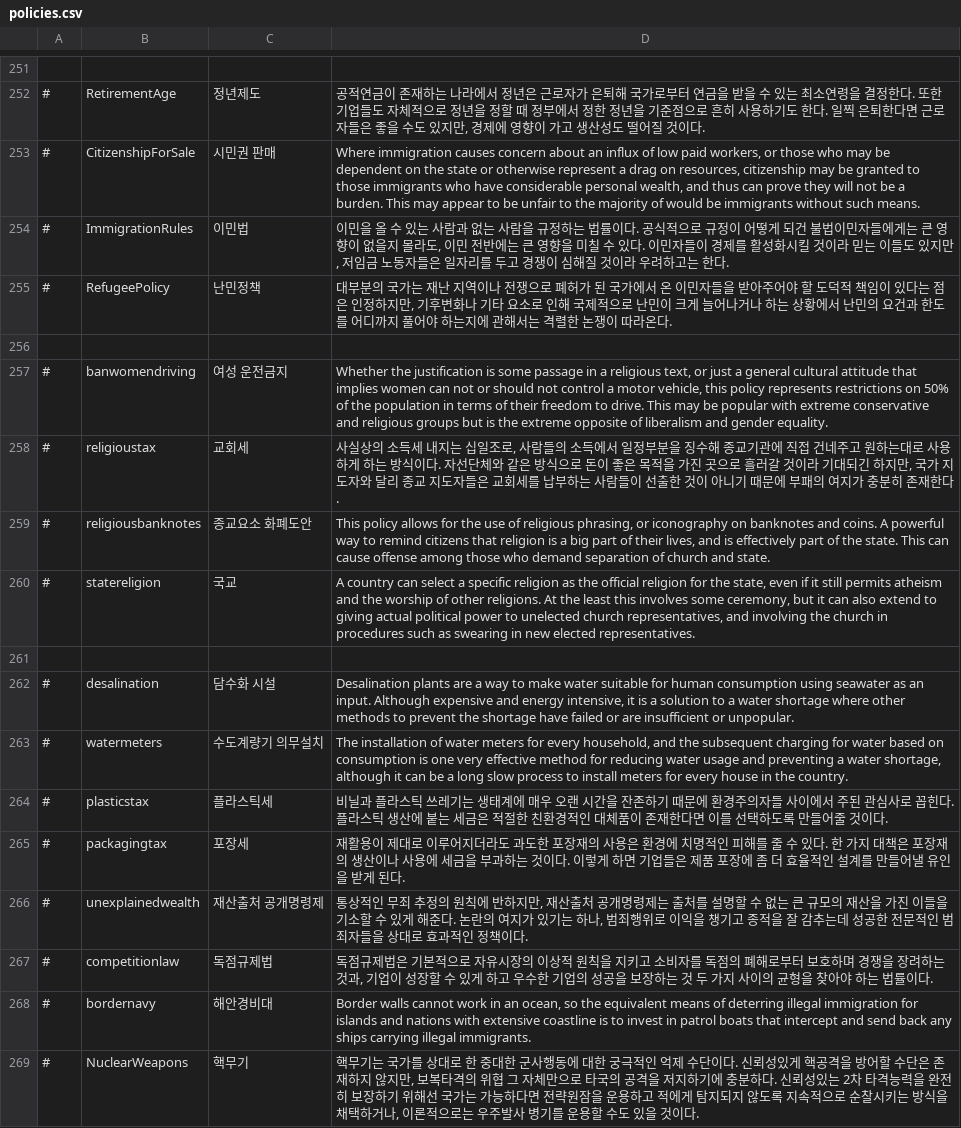
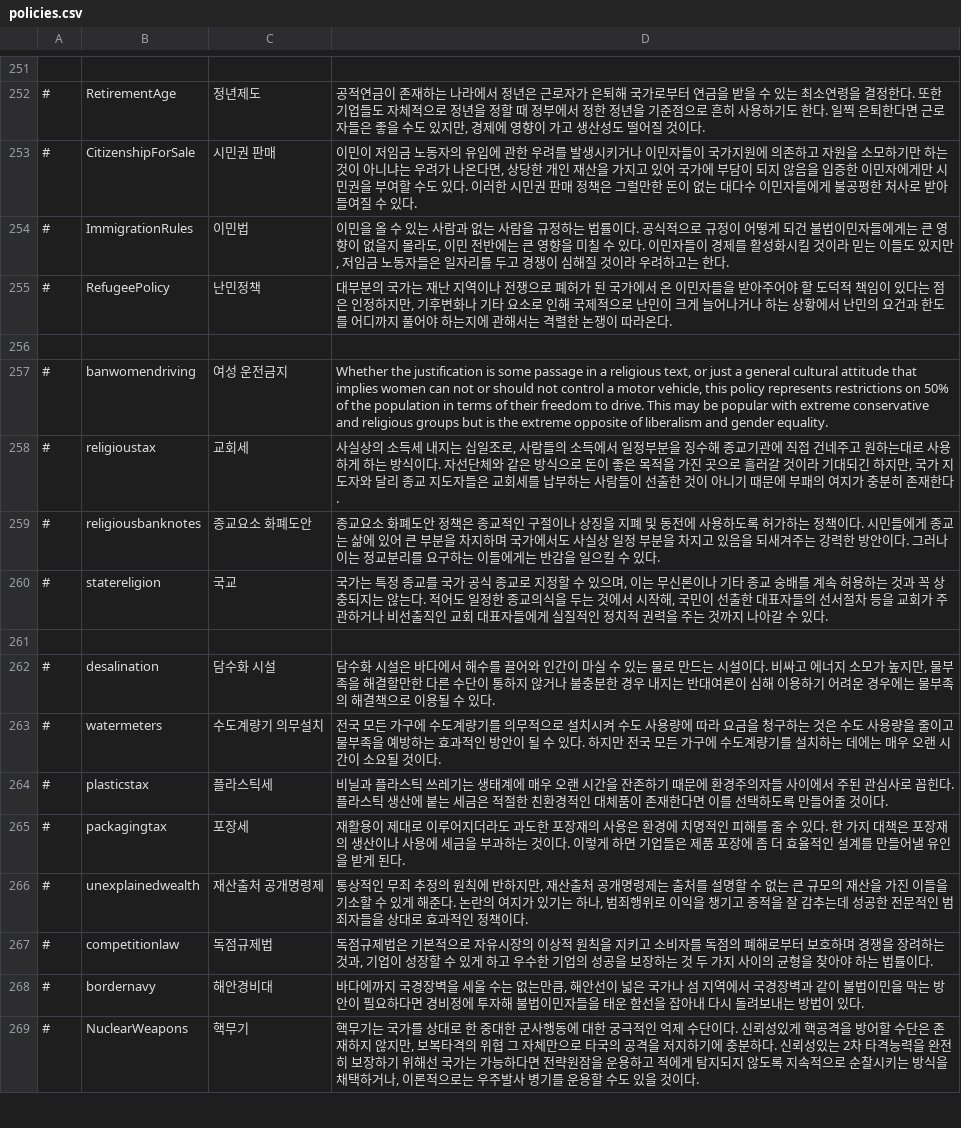
Before and after one commit to whiteforce4/Democracy4KoreanTranslation, a CSV file: Korean/policies.csv, drawn as a sheet; only a part is shown, gaps mark what is left out.

Commit message:
Update policies.csv

```diff
--- a/Korean/policies.csv
+++ b/Korean/policies.csv
@@ -252,3 +252,3 @@
 #,RetirementAge,정년제도,"공적연금이 존재하는 나라에서 정년은 근로자가 은퇴해 국가로부터 연금을 받을 수 있는 최소연령을 결정한다. 또한 기업들도 자체적으로 정년을 정할 때 정부에서 정한 정년을 기준점으로 흔히 사용하기도 한다. 일찍 은퇴한다면 근로자들은 좋을 수도 있지만, 경제에 영향이 가고 생산성도 떨어질 것이다."
-#,CitizenshipForSale,시민권 판매,"Where immigration causes concern about an influx of low paid workers, or those who may be dependent on the state or otherwise represent a  drag on resources, citizenship may be granted to those immigrants who have considerable personal wealth, and thus can prove they will not be a burden. This may appear to be unfair to the majority of would be immigrants without such means."
+#,CitizenshipForSale,시민권 판매,"이민이 저임금 노동자의 유입에 관한 우려를 발생시키거나 이민자들이 국가지원에 의존하고 자원을 소모하기만 하는 것이 아니냐는 우려가 나온다면, 상당한 개인 재산을 가지고 있어 국가에 부담이 되지 않음을 입증한 이민자에게만 시민권을 부여할 수도 있다. 이러한 시민권 판매 정책은 그럴만한 돈이 없는 대다수 이민자들에게 불공평한 처사로 받아들여질 수 있다."
 #,ImmigrationRules,이민법,"이민을 올 수 있는 사람과 없는 사람을 규정하는 법률이다. 공식적으로 규정이 어떻게 되건 불법이민자들에게는 큰 영향이 없을지 몰라도, 이민 전반에는 큰 영향을 미칠 수 있다. 이민자들이 경제를 활성화시킬 것이라 믿는 이들도 있지만, 저임금 노동자들은 일자리를 두고 경쟁이 심해질 것이라 우려하고는 한다."
@@ -258,7 +258,7 @@
 #,religioustax,교회세,"사실상의 소득세 내지는 십일조로, 사람들의 소득에서 일정부분을 징수해 종교기관에 직접 건네주고 원하는대로 사용하게 하는 방식이다. 자선단체와 같은 방식으로 돈이 좋은 목적을 가진 곳으로 흘러갈 것이라 기대되긴 하지만, 국가 지도자와 달리 종교 지도자들은 교회세를 납부하는 사람들이 선출한 것이 아니기 때문에 부패의 여지가 충분히 존재한다."
-#,religiousbanknotes,종교요소 화폐도안,"This policy allows for the use of religious phrasing, or iconography on banknotes and coins. A powerful way to remind citizens that religion is a big part of their lives, and is effectively part of the state. This can cause offense among those who demand separation of church and state."
-#,statereligion,국교,"A country can select a specific religion as the official religion for the state, even if it still permits atheism and the worship of other religions. At the least this involves some ceremony, but it can also extend to giving actual political power to unelected church representatives, and involving the church in procedures such as swearing in new elected representatives."
+#,religiousbanknotes,종교요소 화폐도안,"종교요소 화폐도안 정책은 종교적인 구절이나 상징을 지폐 및 동전에 사용하도록 허가하는 정책이다. 시민들에게 종교는 삶에 있어 큰 부분을 차지하며 국가에서도 사실상 일정 부분을 차지고 있음을 되새겨주는 강력한 방안이다. 그러나 이는 정교분리를 요구하는 이들에게는 반감을 일으킬 수 있다."
+#,statereligion,국교,"국가는 특정 종교를 국가 공식 종교로 지정할 수 있으며, 이는 무신론이나 기타 종교 숭배를 계속 허용하는 것과 꼭 상충되지는 않는다. 적어도 일정한 종교의식을 두는 것에서 시작해, 국민이 선출한 대표자들의 선서절차 등을 교회가 주관하거나 비선출직인 교회 대표자들에게 실질적인 정치적 권력을 주는 것까지 나아갈 수 있다."
 ,,,
-#,desalination,담수화 시설,"Desalination plants are a way to make water suitable for human consumption using seawater as an input. Although expensive and energy intensive, it is a solution to a water shortage where other methods to prevent the shortage have failed or are insufficient or unpopular."
-#,watermeters,수도계량기 의무설치,"The installation of water meters for every household, and the subsequent charging for water based on consumption is one very effective method for reducing water usage and preventing a water shortage, although it can be a long slow process to install meters for every house in the country."
+#,desalination,담수화 시설,"담수화 시설은 바다에서 해수를 끌어와 인간이 마실 수 있는 물로 만드는 시설이다. 비싸고 에너지 소모가 높지만, 물부족을 해결할만한 다른 수단이 통하지 않거나 불충분한 경우 내지는 반대여론이 심해 이용하기 어려운 경우에는 물부족의 해결책으로 이용될 수 있다."
+#,watermeters,수도계량기 의무설치,"전국 모든 가구에 수도계량기를 의무적으로 설치시켜 수도 사용량에 따라 요금을 청구하는 것은 수도 사용량을 줄이고 물부족을 예방하는 효과적인 방안이 될 수 있다. 하지만 전국 모든 가구에 수도계량기를 설치하는 데에는 매우 오랜 시간이 소요될 것이다."
 #,plasticstax,플라스틱세,비닐과 플라스틱 쓰레기는 생태계에 매우 오랜 시간을 잔존하기 때문에 환경주의자들 사이에서 주된 관심사로 꼽힌다. 플라스틱 생산에 붙는 세금은 적절한 친환경적인 대체품이 존재한다면 이를 선택하도록 만들어줄 것이다.
@@ -267,3 +267,3 @@
 #,competitionlaw,독점규제법,"독점규제법은 기본적으로 자유시장의 이상적 원칙을 지키고 소비자를 독점의 폐해로부터 보호하며 경쟁을 장려하는 것과, 기업이 성장할 수 있게 하고 우수한 기업의 성공을 보장하는 것 두 가지 사이의 균형을 찾아야 하는 법률이다."
-#,bordernavy,해안경비대,"Border walls cannot work in an ocean, so the equivalent means of deterring illegal immigration for islands and nations with extensive coastline is to invest in patrol boats that intercept and send back any ships carrying illegal immigrants."
+#,bordernavy,해안경비대,"바다에까지 국경장벽을 세울 수는 없는만큼, 해안선이 넓은 국가나 섬 지역에서 국경장벽과 같이 불법이민을 막는 방안이 필요하다면 경비정에 투자해 불법이민자들을 태운 함선을 잡아내 다시 돌려보내는 방법이 있다."
 #,NuclearWeapons,핵무기,"핵무기는 국가를 상대로 한 중대한 군사행동에 대한 궁극적인 억제 수단이다. 신뢰성있게 핵공격을 방어할 수단은 존재하지 않지만, 보복타격의 위협 그 자체만으로 타국의 공격을 저지하기에 충분하다. 신뢰성있는 2차 타격능력을 완전히 보장하기 위해선 국가는 가능하다면 전략원잠을 운용하고 적에게 탐지되지 않도록 지속적으로 순찰시키는 방식을 채택하거나, 이론적으로는 우주발사 병기를 운용할 수도 있을 것이다."
```
